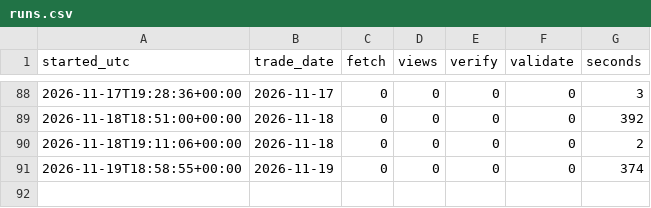
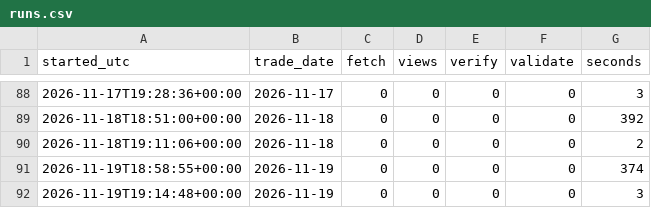
Before and after one commit to abinbyanjankar-HellRider/Nepse-Summary, a CSV file: data/history/runs.csv, drawn as a sheet; only a part is shown, gaps mark what is left out.

```diff
--- a/data/history/runs.csv
+++ b/data/history/runs.csv
@@ -91 +91,2 @@ started_utc,trade_date,fetch,views,verify,validate,seconds
 2026-11-19T18:58:55+00:00,2026-11-19,0,0,0,0,374
+2026-11-19T19:14:48+00:00,2026-11-19,0,0,0,0,3
```
Also changed, not shown: data/history/checks.csv, 3 other files.
